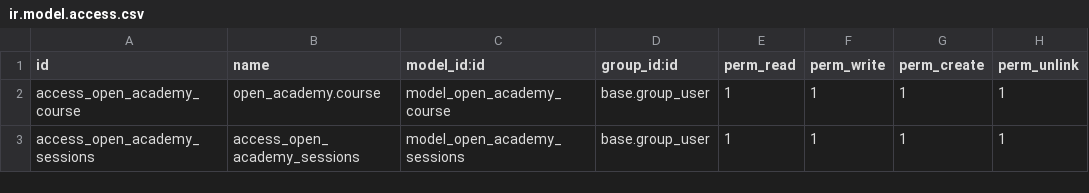
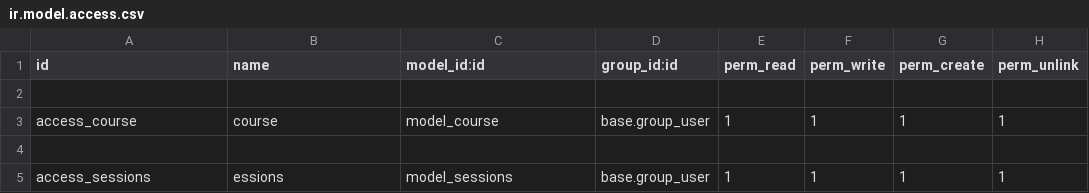
Before and after one commit to JJRR5/Building-a-Module, a CSV file: open_academy/security/ir.model.access.csv, drawn as a sheet.

```diff
--- a/open_academy/security/ir.model.access.csv
+++ b/open_academy/security/ir.model.access.csv
@@ -1,3 +1,5 @@
 id,name,model_id:id,group_id:id,perm_read,perm_write,perm_create,perm_unlink
-access_open_academy_course,open_academy.course,model_open_academy_course,base.group_user,1,1,1,1
-access_open_academy_sessions,access_open_academy_sessions,model_open_academy_sessions,base.group_user,1,1,1,1
+
+access_course,course,model_course,base.group_user,1,1,1,1
+
+access_sessions,essions,model_sessions,base.group_user,1,1,1,1
```
Also changed, not shown: 7 other files.
